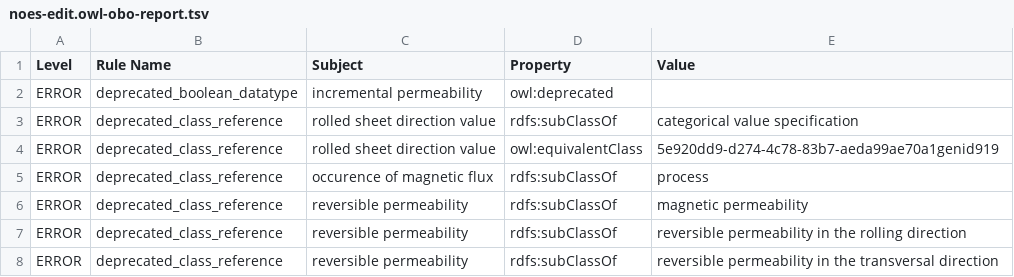
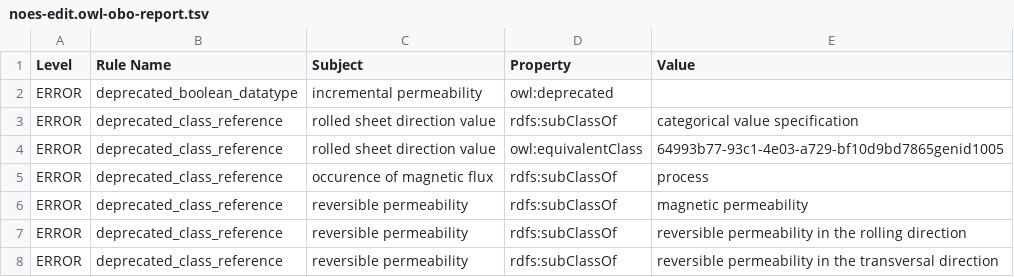
Before and after one commit to cmllezr/NOES-Onto, a TSV file: src/ontology/reports/noes-edit.owl-obo-report.tsv, drawn as a sheet; only a part is shown.

```diff
--- a/src/ontology/reports/noes-edit.owl-obo-report.tsv
+++ b/src/ontology/reports/noes-edit.owl-obo-report.tsv
@@ -3,3 +3,3 @@ ERROR	deprecated_boolean_datatype	incremental permeability	owl:deprecated
 ERROR	deprecated_class_reference	rolled sheet direction value	rdfs:subClassOf	categorical value specification
-ERROR	deprecated_class_reference	rolled sheet direction value	owl:equivalentClass	5e920dd9-d274-4c78-83b7-aeda99ae70a1genid919
+ERROR	deprecated_class_reference	rolled sheet direction value	owl:equivalentClass	64993b77-93c1-4e03-a729-bf10d9bd7865genid1005
 ERROR	deprecated_class_reference	occurence of magnetic flux	rdfs:subClassOf	process
```
Also changed, not shown: 17 other files.
